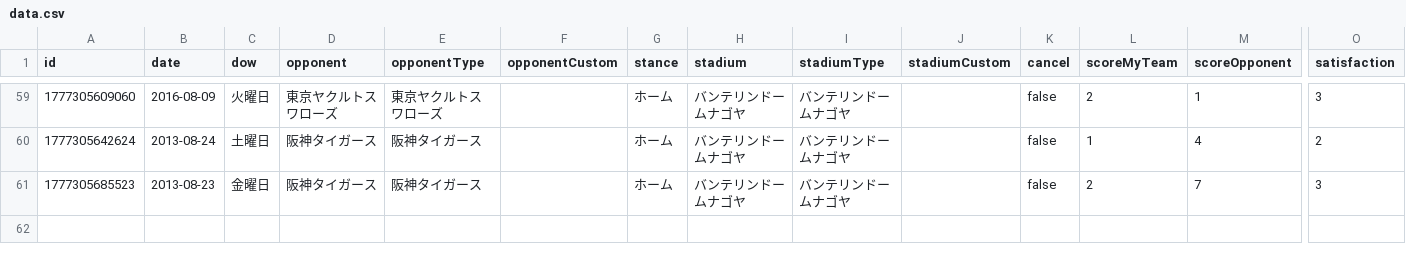
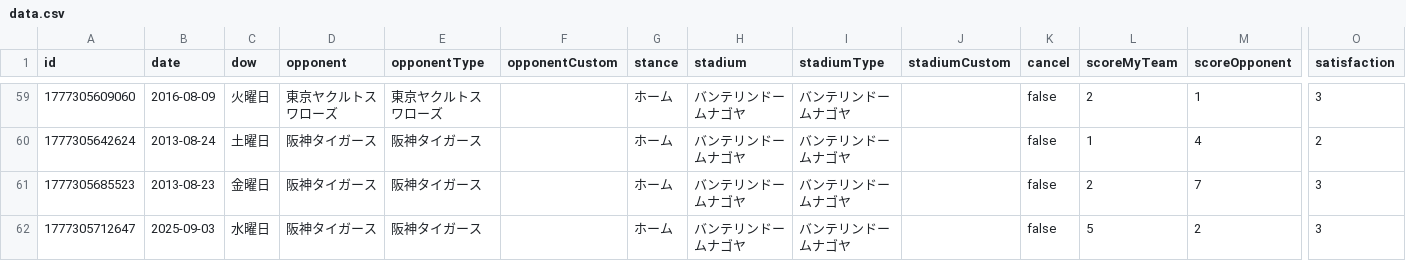
Before and after one commit to TakeshiAihara/baseball_record, a CSV file: data/data.csv, drawn as a sheet; only a part is shown, gaps mark what is left out; rows hold the shown columns only; the diff names each change by its address in the sheet, - before the commit and + after, or states it on an @@ line.

Commit message:
[Baseball App] Add record

```diff
--- a/data/data.csv
+++ b/data/data.csv
+row 62: 1777305712647 | 2025-09-03 | 水曜日 | 阪神タイガース | 阪神タイガース |  | ホーム | バンテリンドームナゴヤ | バンテリンドームナゴヤ |  | false | 5 | 2 | 3
```
